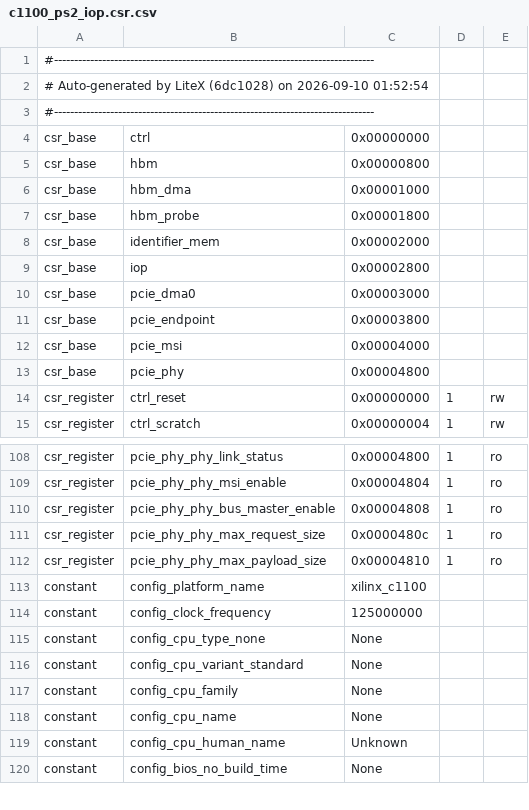
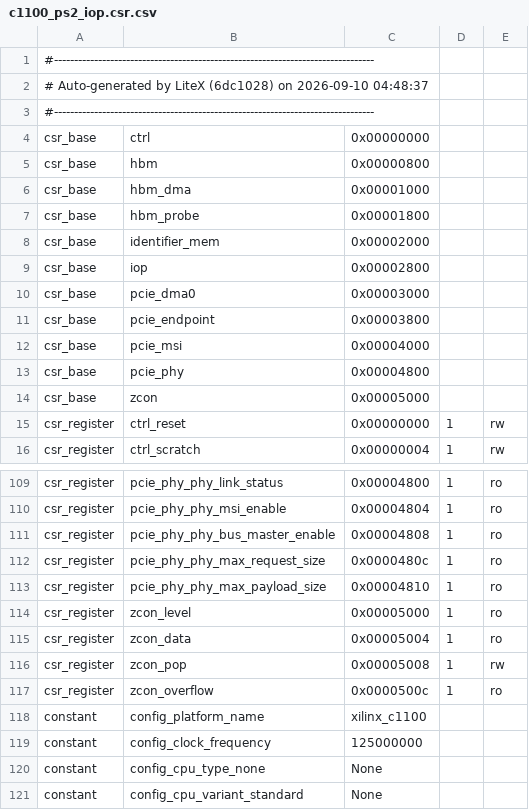
Before and after one commit to Dracnea/PS2-Xilinx-UltrascalePlus, a CSV file: bitstreams/c1100_ps2_iop.csr.csv, drawn as a sheet; only a part is shown, gaps mark what is left out; the shorter side is filled out with more unchanged rows.

```diff
--- a/bitstreams/c1100_ps2_iop.csr.csv
+++ b/bitstreams/c1100_ps2_iop.csr.csv
@@ -1,3 +1,3 @@
 #--------------------------------------------------------------------------------
-# Auto-generated by LiteX (6dc1028) on 2026-09-10 01:52:54
+# Auto-generated by LiteX (6dc1028) on 2026-09-10 04:48:37
 #--------------------------------------------------------------------------------
@@ -13,2 +13,3 @@ csr_base,pcie_msi,0x00004000,,
 csr_base,pcie_phy,0x00004800,,
+csr_base,zcon,0x00005000,,
 csr_register,ctrl_reset,0x00000000,1,rw
@@ -112,2 +113,6 @@ csr_register,pcie_phy_phy_max_request_size,0x0000480c,1,ro
 csr_register,pcie_phy_phy_max_payload_size,0x00004810,1,ro
+csr_register,zcon_level,0x00005000,1,ro
+csr_register,zcon_data,0x00005004,1,ro
+csr_register,zcon_pop,0x00005008,1,rw
+csr_register,zcon_overflow,0x0000500c,1,ro
 constant,config_platform_name,xilinx_c1100,,
```
Also changed, not shown: 5 other files.
